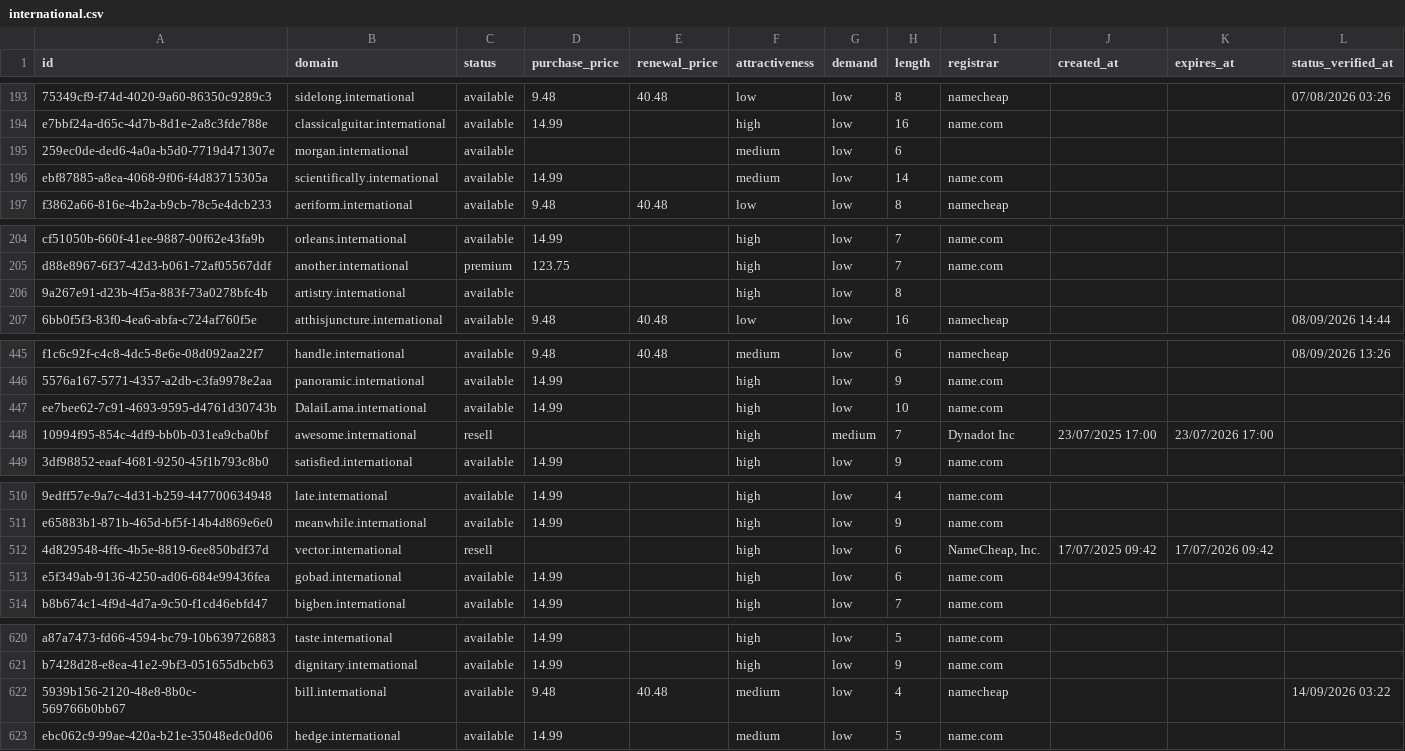
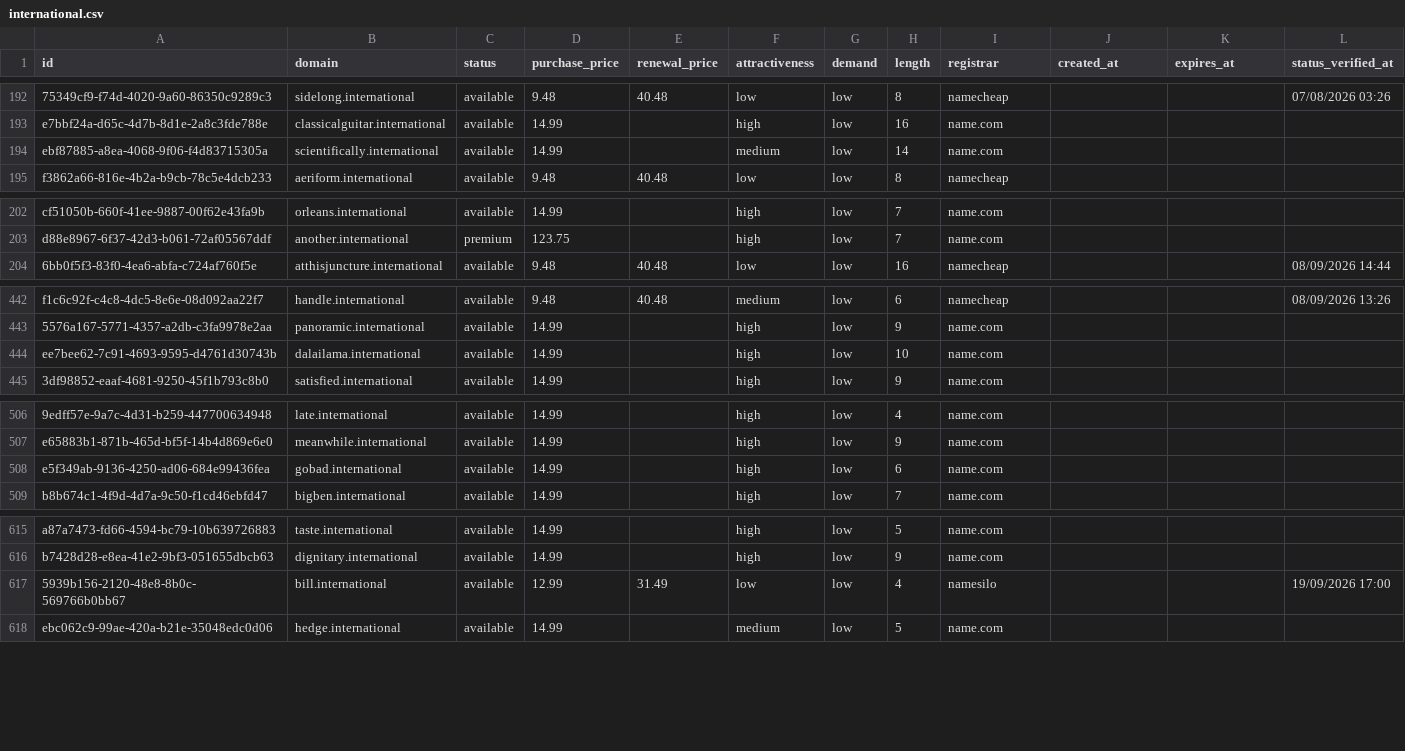
Before and after one commit to UniqueDomains/international-oneword-domains, a CSV file: international.csv, drawn as a sheet; only a part is shown, gaps mark what is left out; removed rows and columns are numbered as before the commit, all else as after; the diff covers the shown part only; the diff names each change by its address in the sheet, - before the commit and + after, or states it on an @@ line.

Commit message:
Domains update

```diff
--- a/international.csv
+++ b/international.csv
-row 195: 259ec0de-ded6-4a0a-b5d0-7719d471307e | morgan.international | available |  |  | medium | low | 6
-row 206: 9a267e91-d23b-4f5a-883f-73a0278bfc4b | artistry.international | available |  |  | high | low | 8
-B444 (domain): DalaiLama.international
+B444 (domain): dalailama.international
-row 448: 10994f95-854c-4df9-bb0b-031ea9cba0bf | awesome.international | resell |  |  | high | medium | 7 | Dynadot Inc | 23/07/2025 17:00 | 23/07/2026 17:00
-row 512: 4d829548-4ffc-4b5e-8819-6ee850bdf37d | vector.international | resell |  |  | high | low | 6 | NameCheap, Inc. | 17/07/2025 09:42 | 17/07/2026 09:42
-D617 (purchase_price): 9.48
+D617 (purchase_price): 12.99
-E617 (renewal_price): 40.48
+E617 (renewal_price): 31.49
-F617 (attractiveness): medium
+F617 (attractiveness): low
-I617 (registrar): namecheap
+I617 (registrar): namesilo
-L617 (status_verified_at): 14/09/2026 03:22
+L617 (status_verified_at): 19/09/2026 17:00
```
Also changed, not shown: 6 added rows, 2 removed rows and 59 edited cells elsewhere in this file, 4 other files.
